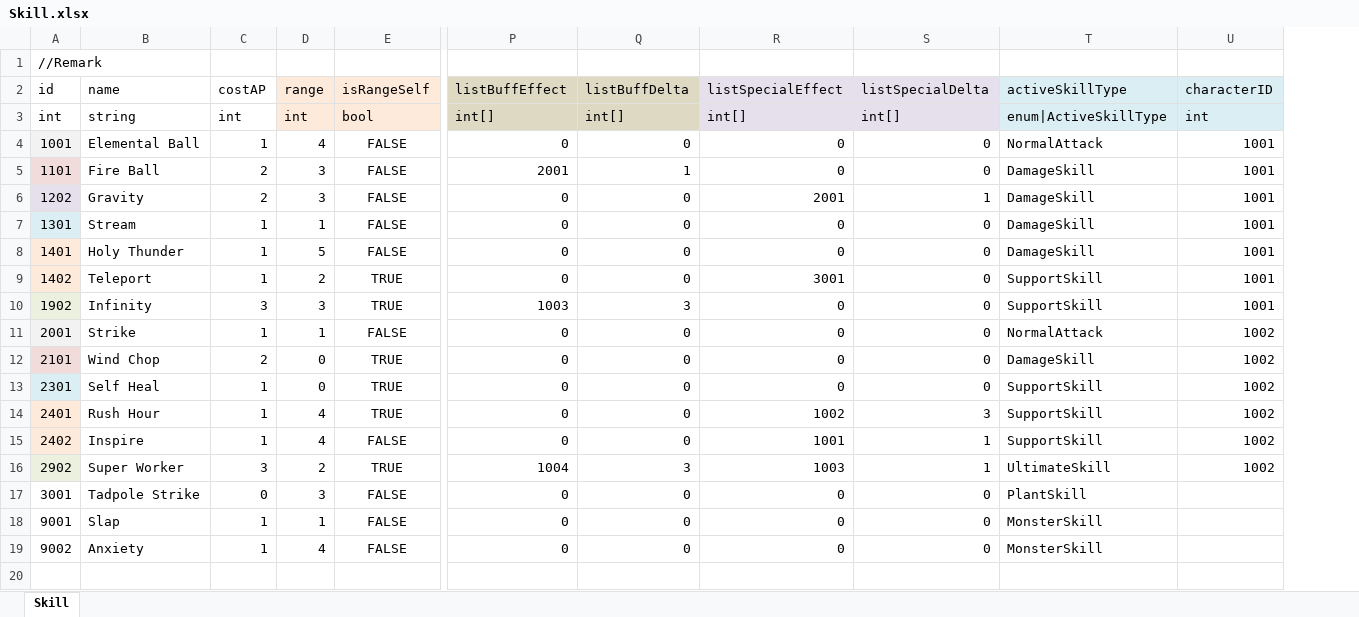
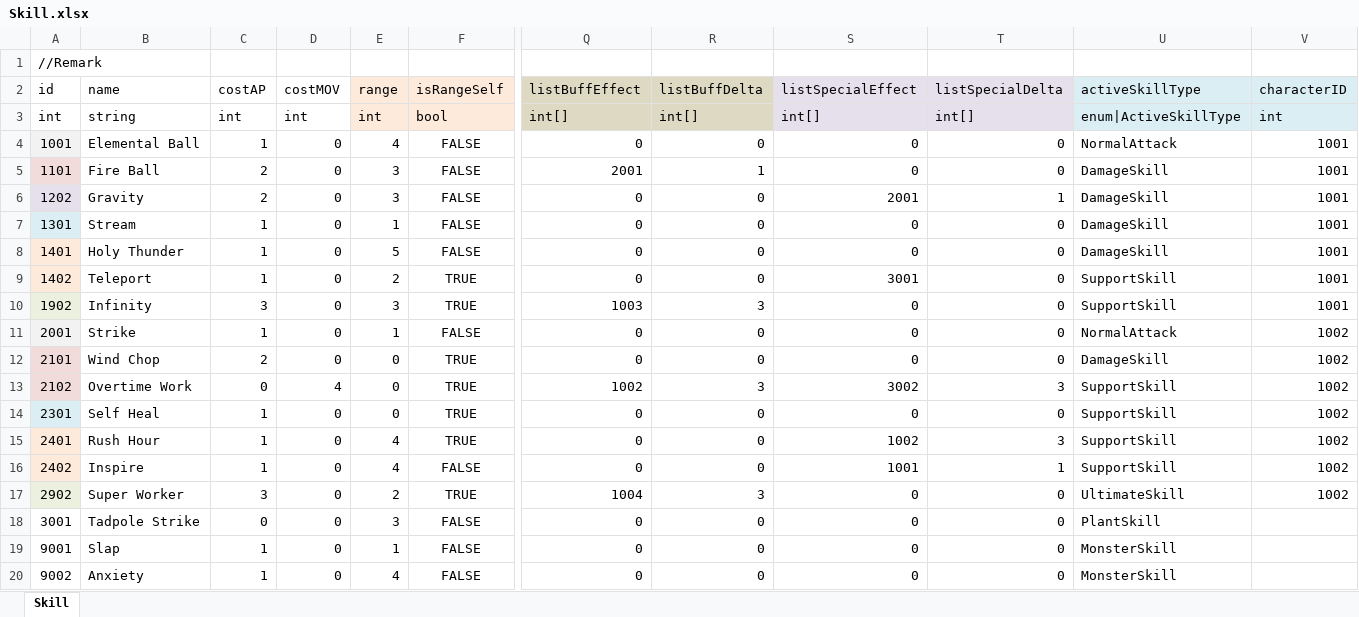
Before and after one commit to LUOHONGPENG/HermitRabbit, an Excel workbook: Assets/Excel/Skill.xlsx, sheet Skill, drawn as a sheet; only a part is shown, gaps mark what is left out; values as stored, in another font and other column widths than the file's, no borders; addresses are those after the commit; rows hold the shown columns only; the diff names each change by its address in the sheet, - before the commit and + after, or states it on an @@ line.

```diff
--- a/Assets/Excel/Skill.xlsx (sheet Skill)
+++ b/Assets/Excel/Skill.xlsx (sheet Skill)
+column D (costMOV), rows 3-12: int | 0 | 0 | 0 | 0 | 0 | 0 | 0 | 0 | 0; rows 14-20: all 0
+row 13: 2102 | Overtime Work | 0 | 4 | 0 | TRUE | 1002 | 3 | 3002 | 3 | SupportSkill | 1002
-S17 (listSpecialEffect): 1003
+S17 (listSpecialEffect): 0
-T17 (listSpecialDelta): 1
+T17 (listSpecialDelta): 0
```
Also changed, not shown: formulas that keep their value, Assets/Excel/Buff.xlsx, Assets/Excel/Day.xlsx, 22 other files.
